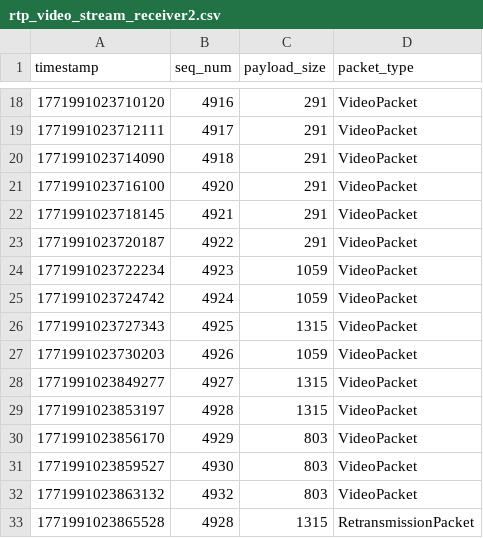
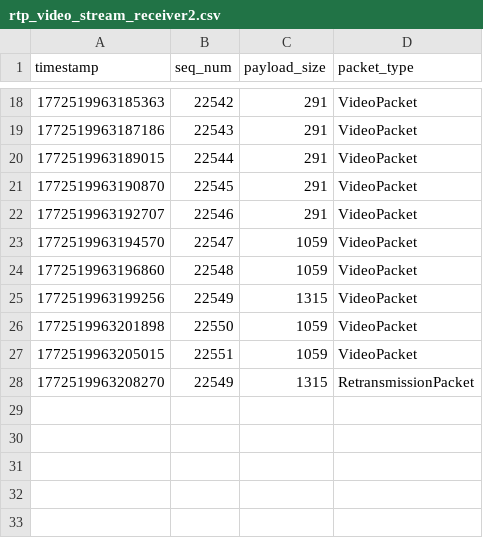
Before and after one commit to XYT874264076/customizationFEC, a CSV file: outputFile/peer1/rtp_video_stream_receiver2.csv, drawn as a sheet; only a part is shown, gaps mark what is left out; the diff covers the shown part only.

```diff
--- a/outputFile/peer1/rtp_video_stream_receiver2.csv
+++ b/outputFile/peer1/rtp_video_stream_receiver2.csv
@@ -18,16 +18,11 @@ timestamp,seq_num,payload_size,packet_type
-1771991023710120,4916,291,VideoPacket
-1771991023712111,4917,291,VideoPacket
-1771991023714090,4918,291,VideoPacket
-1771991023716100,4920,291,VideoPacket
-1771991023718145,4921,291,VideoPacket
-1771991023720187,4922,291,VideoPacket
-1771991023722234,4923,1059,VideoPacket
-1771991023724742,4924,1059,VideoPacket
-1771991023727343,4925,1315,VideoPacket
-1771991023730203,4926,1059,VideoPacket
-1771991023849277,4927,1315,VideoPacket
-1771991023853197,4928,1315,VideoPacket
-1771991023856170,4929,803,VideoPacket
-1771991023859527,4930,803,VideoPacket
-1771991023863132,4932,803,VideoPacket
-1771991023865528,4928,1315,RetransmissionPacket
+1772519963185363,22542,291,VideoPacket
+1772519963187186,22543,291,VideoPacket
+1772519963189015,22544,291,VideoPacket
+1772519963190870,22545,291,VideoPacket
+1772519963192707,22546,291,VideoPacket
+1772519963194570,22547,1059,VideoPacket
+1772519963196860,22548,1059,VideoPacket
+1772519963199256,22549,1315,VideoPacket
+1772519963201898,22550,1059,VideoPacket
+1772519963205015,22551,1059,VideoPacket
+1772519963208270,22549,1315,RetransmissionPacket
```
Also changed, not shown: 32 edited cells elsewhere in this file, outputFile/peer1/candidate_pair.csv, outputFile/peer1/inbound.csv, 23 other files.
